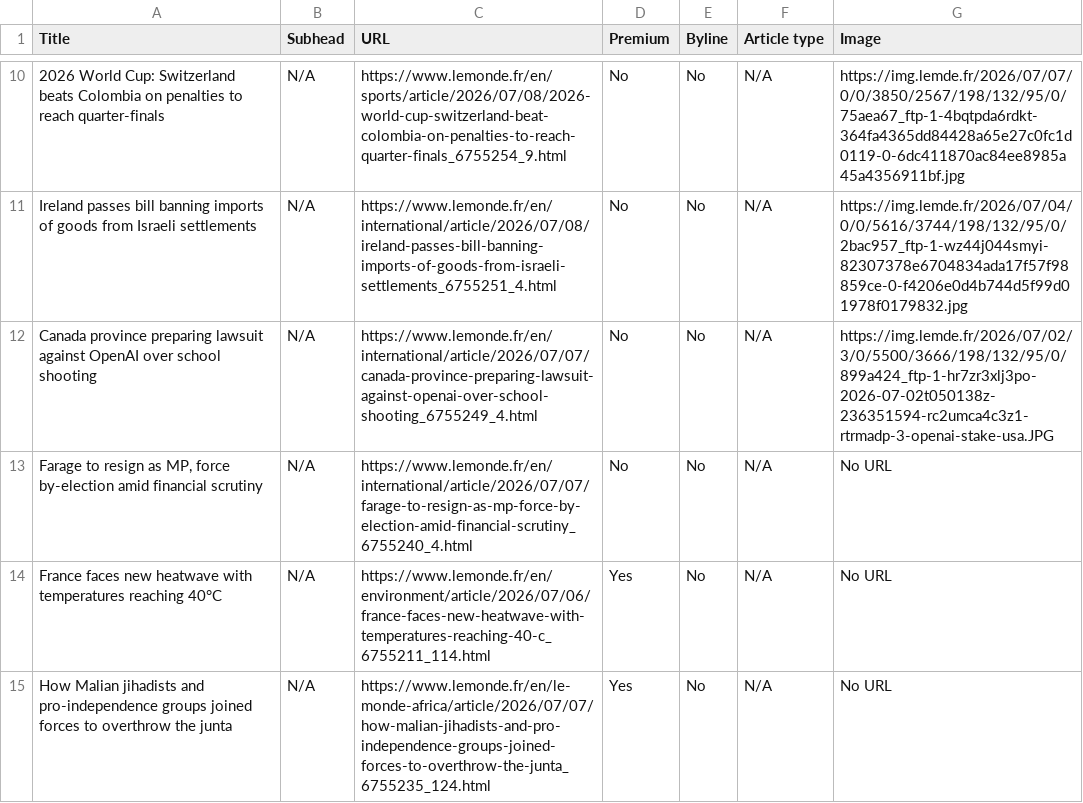
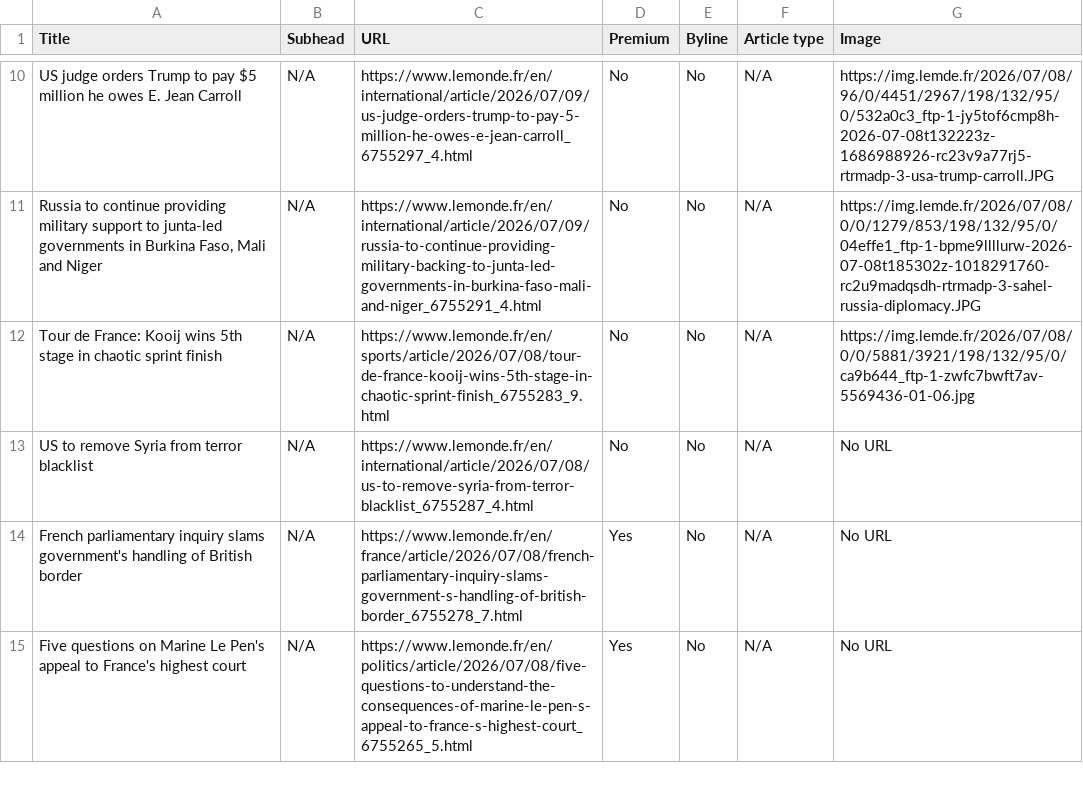
Before and after one commit to ChrisCaurla/07-homework-Le_Monde, a CSV file: Le_Monde-Auto_update.csv, drawn as a sheet; only a part is shown, gaps mark what is left out; the diff covers the shown part only; the diff names each change by its address in the sheet, - before the commit and + after, or states it on an @@ line.

```diff
--- a/Le_Monde-Auto_update.csv
+++ b/Le_Monde-Auto_update.csv
-A10 (Title): 2026 World Cup: Switzerland beats Colombia on penalties to reach quarter-finals
+A10 (Title): US judge orders Trump to pay $5 million he owes E. Jean Carroll
-C10 (URL): https://www.lemonde.fr/en/sports/article/2026/07/08/2026-world-cup-switzerland-beat-colombia-on-penalties-to-reach-quarter-finals_6755254_9.html
+C10 (URL): https://www.lemonde.fr/en/international/article/2026/07/09/us-judge-orders-trump-to-pay-5-million-he-owes-e-jean-carroll_6755297_4.html
-G10 (Image): https://img.lemde.fr/2026/07/07/0/0/3850/2567/198/132/95/0/75aea67_ftp-1-4bqtpda6rdkt-364fa4365dd84428a65e27c0fc1d0119-0-6dc411870ac84ee8985a45a4356911bf.jpg
+G10 (Image): https://img.lemde.fr/2026/07/08/96/0/4451/2967/198/132/95/0/532a0c3_ftp-1-jy5tof6cmp8h-2026-07-08t132223z-1686988926-rc23v9a77rj5-rtrmadp-3-usa-trump-carroll.JPG
-A11 (Title): Ireland passes bill banning imports of goods from Israeli settlements
+A11 (Title): Russia to continue providing military support to junta-led governments in Burkina Faso, Mali and Niger
-C11 (URL): https://www.lemonde.fr/en/international/article/2026/07/08/ireland-passes-bill-banning-imports-of-goods-from-israeli-settlements_6755251_4.html
+C11 (URL): https://www.lemonde.fr/en/international/article/2026/07/09/russia-to-continue-providing-military-backing-to-junta-led-governments-in-burkina-faso-mali-and-niger_6755291_4.html
-G11 (Image): https://img.lemde.fr/2026/07/04/0/0/5616/3744/198/132/95/0/2bac957_ftp-1-wz44j044smyi-82307378e6704834ada17f57f98859ce-0-f4206e0d4b744d5f99d01978f0179832.jpg
+G11 (Image): https://img.lemde.fr/2026/07/08/0/0/1279/853/198/132/95/0/04effe1_ftp-1-bpme9llllurw-2026-07-08t185302z-1018291760-rc2u9madqsdh-rtrmadp-3-sahel-russia-diplomacy.JPG
-A12 (Title): Canada province preparing lawsuit against OpenAI over school shooting
+A12 (Title): Tour de France: Kooij wins 5th stage in chaotic sprint finish
-C12 (URL): https://www.lemonde.fr/en/international/article/2026/07/07/canada-province-preparing-lawsuit-against-openai-over-school-shooting_6755249_4.html
+C12 (URL): https://www.lemonde.fr/en/sports/article/2026/07/08/tour-de-france-kooij-wins-5th-stage-in-chaotic-sprint-finish_6755283_9.html
-G12 (Image): https://img.lemde.fr/2026/07/02/3/0/5500/3666/198/132/95/0/899a424_ftp-1-hr7zr3xlj3po-2026-07-02t050138z-236351594-rc2umca4c3z1-rtrmadp-3-openai-stake-usa.JPG
+G12 (Image): https://img.lemde.fr/2026/07/08/0/0/5881/3921/198/132/95/0/ca9b644_ftp-1-zwfc7bwft7av-5569436-01-06.jpg
-A13 (Title): Farage to resign as MP, force by-election amid financial scrutiny
+A13 (Title): US to remove Syria from terror blacklist
-C13 (URL): https://www.lemonde.fr/en/international/article/2026/07/07/farage-to-resign-as-mp-force-by-election-amid-financial-scrutiny_6755240_4.html
+C13 (URL): https://www.lemonde.fr/en/international/article/2026/07/08/us-to-remove-syria-from-terror-blacklist_6755287_4.html
-A14 (Title): France faces new heatwave with temperatures reaching 40°C
+A14 (Title): French parliamentary inquiry slams government's handling of British border
-C14 (URL): https://www.lemonde.fr/en/environment/article/2026/07/06/france-faces-new-heatwave-with-temperatures-reaching-40-c_6755211_114.html
+C14 (URL): https://www.lemonde.fr/en/france/article/2026/07/08/french-parliamentary-inquiry-slams-government-s-handling-of-british-border_6755278_7.html
-A15 (Title): How Malian jihadists and pro-independence groups joined forces to overthrow the junta
+A15 (Title): Five questions on Marine Le Pen's appeal to France's highest court
-C15 (URL): https://www.lemonde.fr/en/le-monde-africa/article/2026/07/07/how-malian-jihadists-and-pro-independence-groups-joined-forces-to-overthrow-the-junta_6755235_124.html
+C15 (URL): https://www.lemonde.fr/en/politics/article/2026/07/08/five-questions-to-understand-the-consequences-of-marine-le-pen-s-appeal-to-france-s-highest-court_6755265_5.html
```
Also changed, not shown: 2 added rows, 2 removed rows and 50 edited cells elsewhere in this file.
